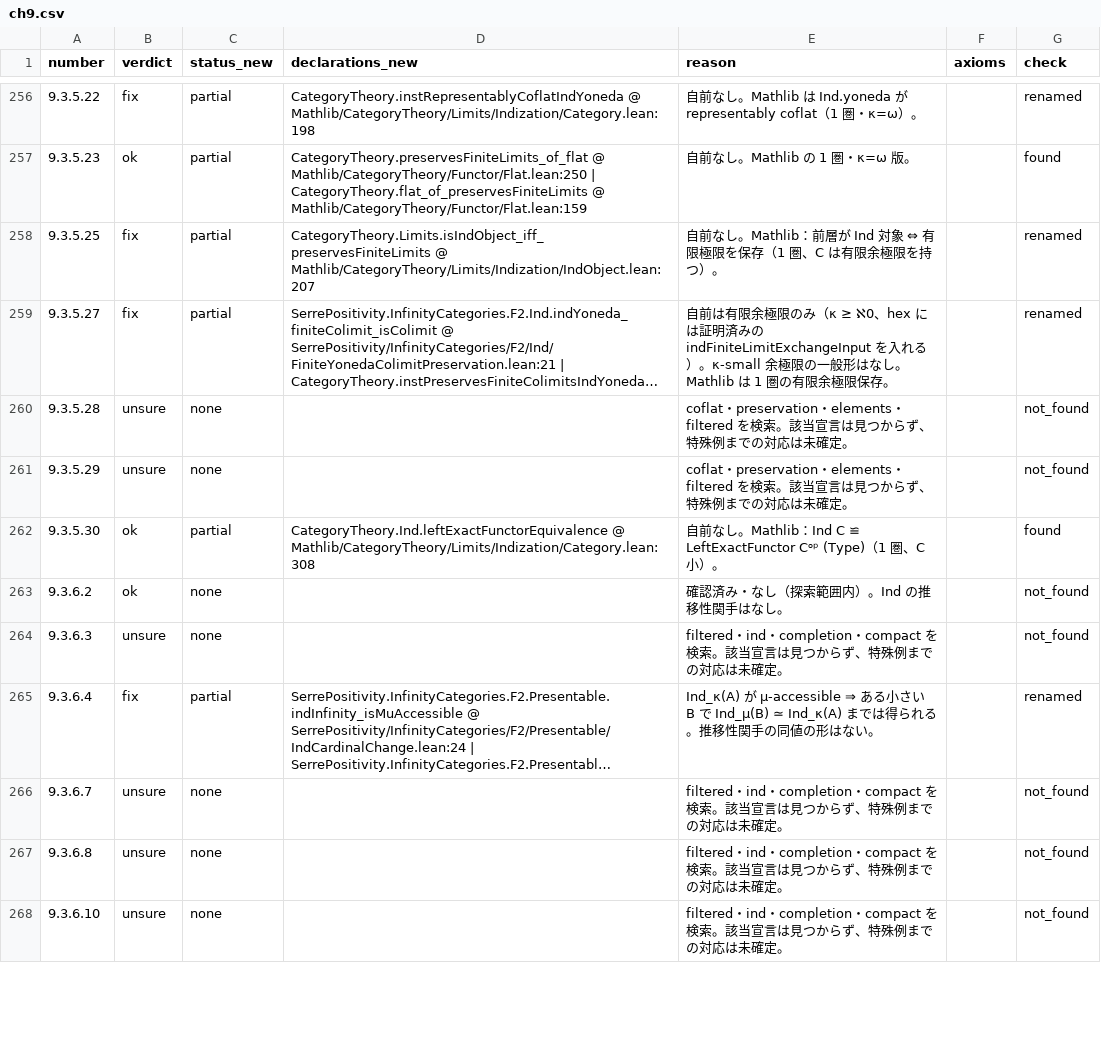
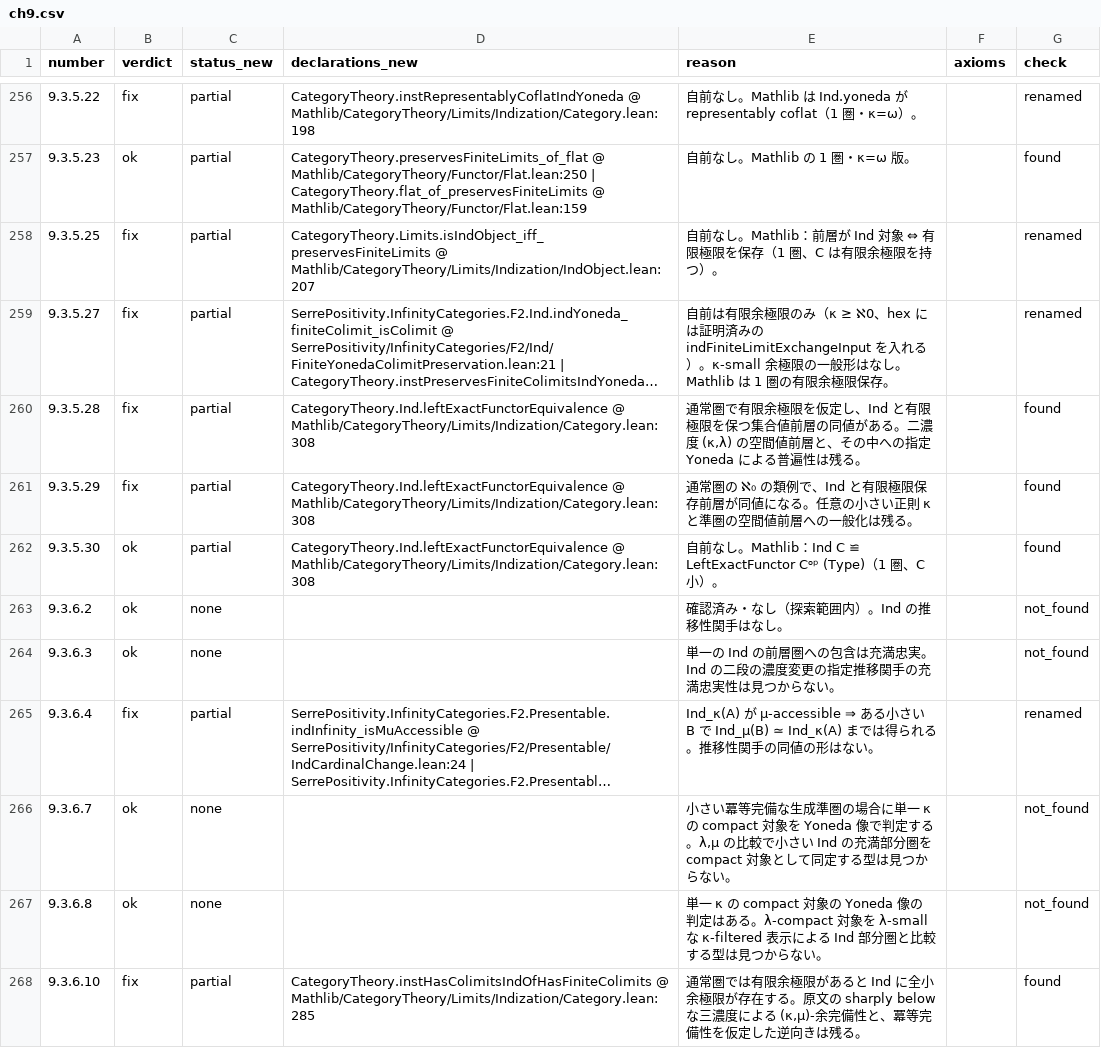
Before and after one commit to unaoya/SerrePositivity, a CSV file: research/kerodon-coverage/review/ch9.csv, drawn as a sheet; only a part is shown, gaps mark what is left out; long unchanged cells end in …; the diff covers the shown part only; the diff names each change by its address in the sheet, - before the commit and + after, or states it on an @@ line.

Commit message:
research: audit compactness and Ind unsure entries in chapter 9

```diff
--- a/research/kerodon-coverage/review/ch9.csv
+++ b/research/kerodon-coverage/review/ch9.csv
-B260:B261 (verdict): unsure
+B260:B261 (verdict): fix
-C260:C261 (status_new): none
+C260:C261 (status_new): partial
-D260:D261 (declarations_new): (empty)
+D260:D261 (declarations_new): CategoryTheory.Ind.leftExactFunctorEquivalence @ Mathlib/CategoryTheory/Limits/Indization/Category.lean:308
-E260 (reason): coflat・preservation・elements・filtered を検索。該当宣言は見つからず、特殊例までの対応は未確定。
+E260 (reason): 通常圏で有限余極限を仮定し、Ind と有限極限を保つ集合値前層の同値がある。二濃度 (κ,λ) の空間値前層と、その中への指定 Yoneda による普遍性は残る。
-G260:G261 (check): not_found
+G260:G261 (check): found
-E261 (reason): coflat・preservation・elements・filtered を検索。該当宣言は見つからず、特殊例までの対応は未確定。
+E261 (reason): 通常圏の ℵ₀ の類例で、Ind と有限極限保存前層が同値になる。任意の小さい正則 κ と準圏の空間値前層への一般化は残る。
-B264 (verdict): unsure
+B264 (verdict): ok
-E264 (reason): filtered・ind・completion・compact を検索。該当宣言は見つからず、特殊例までの対応は未確定。
+E264 (reason): 単一の Ind の前層圏への包含は充満忠実。Ind の二段の濃度変更の指定推移関手の充満忠実性は見つからない。
-B266:B267 (verdict): unsure
+B266:B267 (verdict): ok
-E266 (reason): filtered・ind・completion・compact を検索。該当宣言は見つからず、特殊例までの対応は未確定。
+E266 (reason): 小さい冪等完備な生成準圏の場合に単一 κ の compact 対象を Yoneda 像で判定する。λ,μ の比較で小さい Ind の充満部分圏を compact 対象として同定する型は見つからない。
-E267 (reason): filtered・ind・completion・compact を検索。該当宣言は見つからず、特殊例までの対応は未確定。
+E267 (reason): 単一 κ の compact 対象の Yoneda 像の判定はある。λ-compact 対象を λ-small な κ-filtered 表示による Ind 部分圏と比較する型は見つからない。
-B268 (verdict): unsure
+B268 (verdict): fix
-C268 (status_new): none
+C268 (status_new): partial
-D268 (declarations_new): (empty)
+D268 (declarations_new): CategoryTheory.instHasColimitsIndOfHasFiniteColimits @ Mathlib/CategoryTheory/Limits/Indization/Category.lean:285
-E268 (reason): filtered・ind・completion・compact を検索。該当宣言は見つからず、特殊例までの対応は未確定。
+E268 (reason): 通常圏では有限余極限があると Ind に全小余極限が存在する。原文の sharply below な三濃度による (κ,μ)-余完備性と、冪等完備性を仮定した逆向きは残る。
-G268 (check): not_found
+G268 (check): found
```
Also changed, not shown: 93 edited cells elsewhere in this file, 3 other files.
